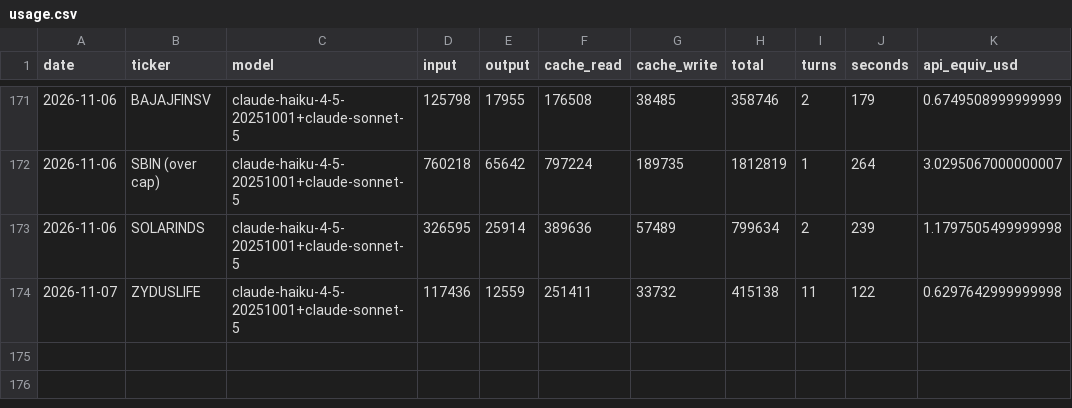
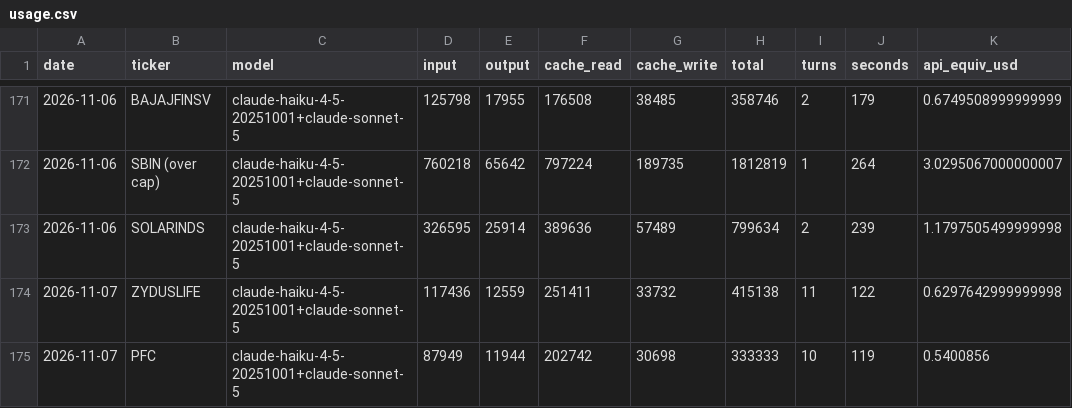
Before and after one commit to luckytechy/tickertales-stock-reports, a CSV file: logs/usage.csv, drawn as a sheet; only a part is shown, gaps mark what is left out.

```diff
--- a/logs/usage.csv
+++ b/logs/usage.csv
@@ -174 +174,2 @@ date,ticker,model,input,output,cache_read,cache_write,total,turns,seconds,api_eq
 2026-11-07,ZYDUSLIFE,claude-haiku-4-5-20251001+claude-sonnet-5,117436,12559,251411,33732,415138,11,122,0.6297642999999998
+2026-11-07,PFC,claude-haiku-4-5-20251001+claude-sonnet-5,87949,11944,202742,30698,333333,10,119,0.5400856
```
Also changed, not shown: 2 other files.
